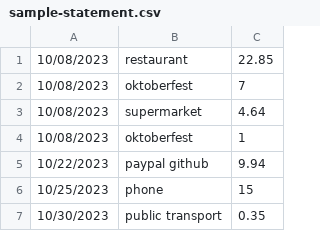
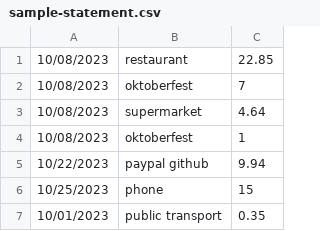
Before and after one commit to vitorqb/addledger, a CSV file: resources/sample-statement.csv, drawn as a sheet.

Commit message:
feat: Sort statement by date on import

```diff
--- a/resources/sample-statement.csv
+++ b/resources/sample-statement.csv
@@ -6,2 +6,2 @@
 10/25/2023,"phone",15
-10/30/2023,"public transport",0.35
+10/01/2023,"public transport",0.35
```
Also changed, not shown: 7 other files.
